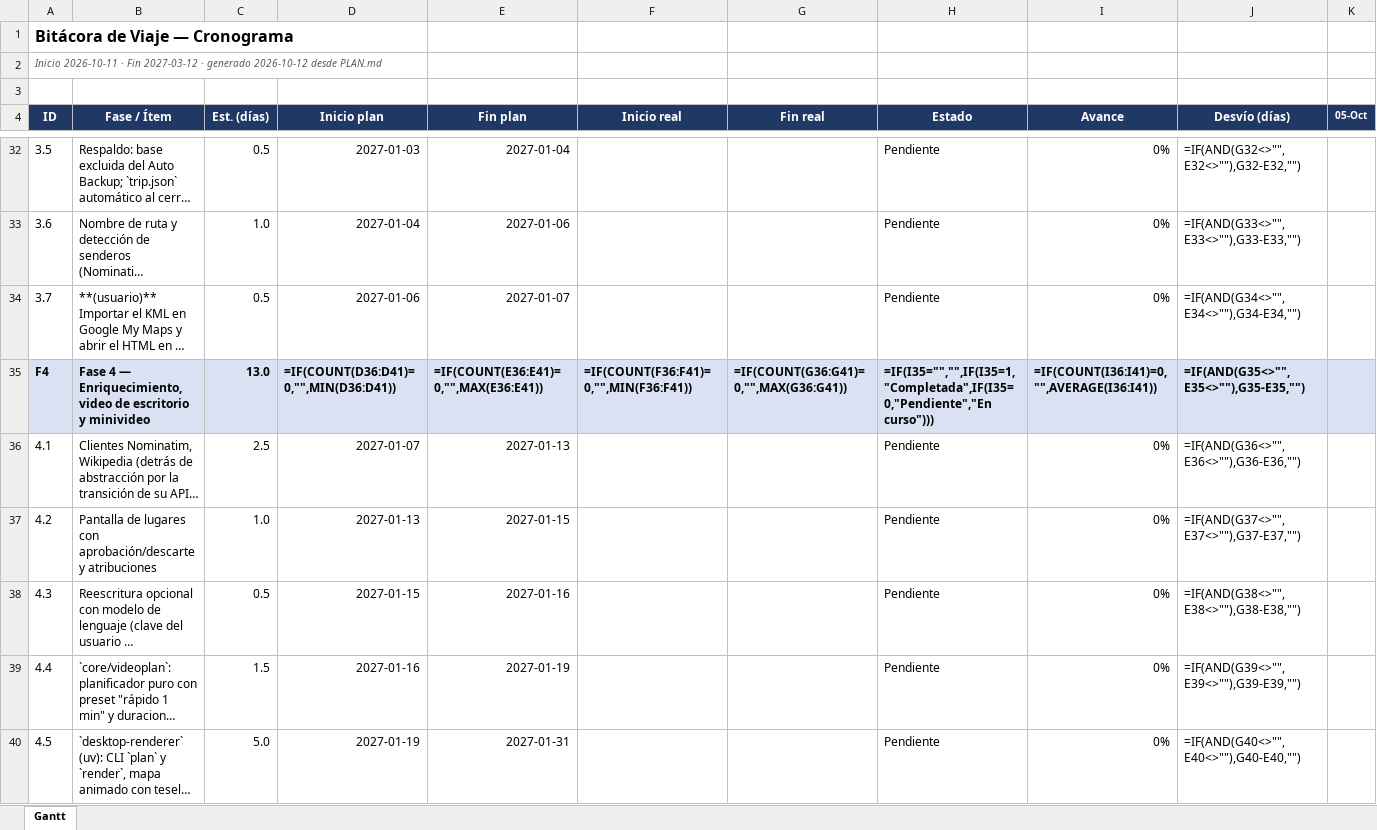
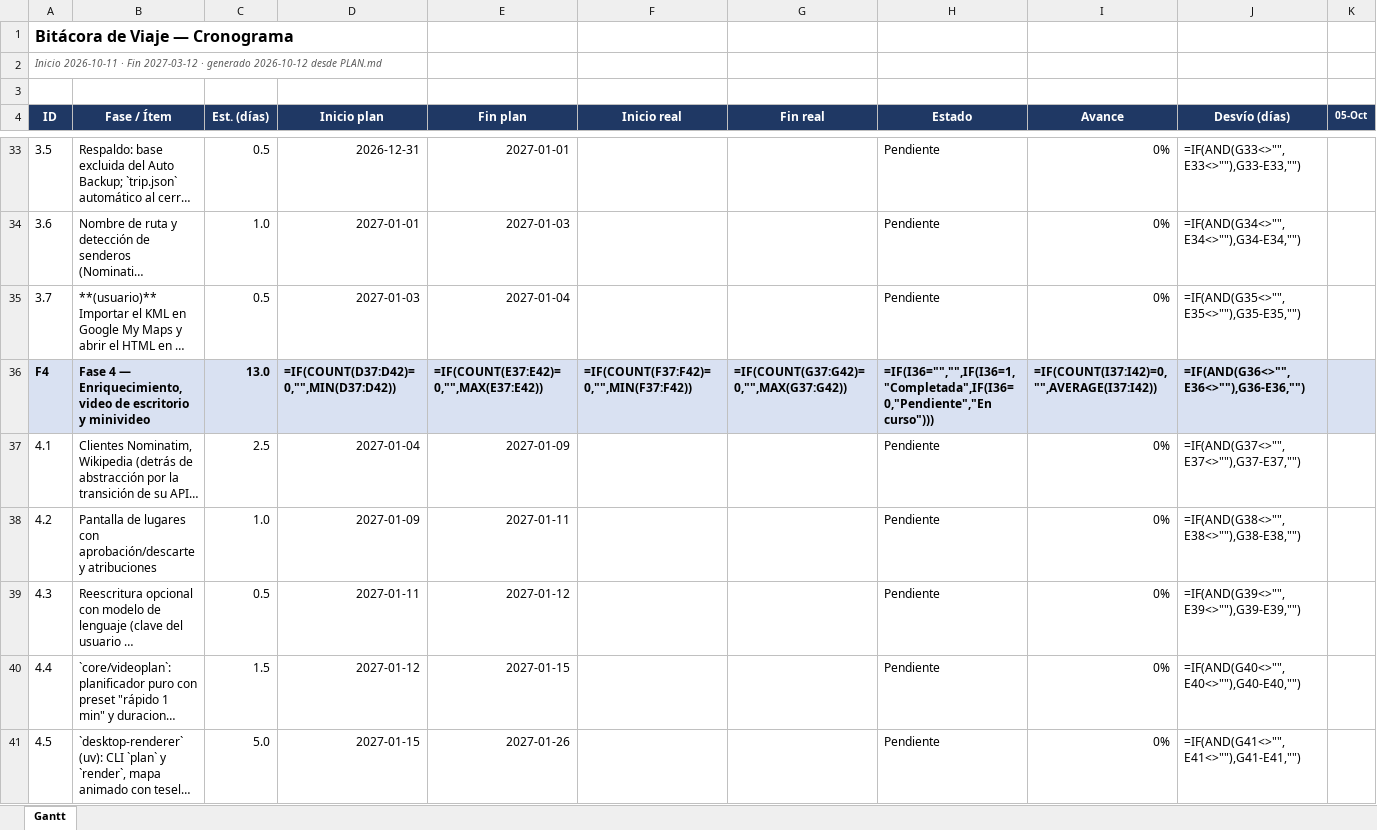
Before and after one commit to coloaguirre/app_viajes, an Excel workbook: reports/gantt.xlsx, sheet Gantt, drawn as a sheet; only a part is shown, gaps mark what is left out; long unchanged cells end in …; values as stored, in another font and other column widths than the file's, no borders; formulas without a stored value are shown as written; conditional formats not drawn; addresses are those after the commit; the diff covers the shown part only; the diff names each change by its address in the sheet, - before the commit and + after, or states it on an @@ line.

```diff
--- a/reports/gantt.xlsx (sheet Gantt)
+++ b/reports/gantt.xlsx (sheet Gantt)
-D33 (Inicio plan): 2027-01-03
+D33 (Inicio plan): 2026-12-31
-E33 (Fin plan): 2027-01-04
+E33 (Fin plan): 2027-01-01
-J33 (Desvío (días)): =IF(AND(G32<>"",E32<>""),G32-E32,"")
+J33 (Desvío (días)): =IF(AND(G33<>"",E33<>""),G33-E33,"")
-D34 (Inicio plan): 2027-01-04
+D34 (Inicio plan): 2027-01-01
-E34 (Fin plan): 2027-01-06
+E34 (Fin plan): 2027-01-03
-J34 (Desvío (días)): =IF(AND(G33<>"",E33<>""),G33-E33,"")
+J34 (Desvío (días)): =IF(AND(G34<>"",E34<>""),G34-E34,"")
-D35 (Inicio plan): 2027-01-06
+D35 (Inicio plan): 2027-01-03
-E35 (Fin plan): 2027-01-07
+E35 (Fin plan): 2027-01-04
-J35 (Desvío (días)): =IF(AND(G34<>"",E34<>""),G34-E34,"")
+J35 (Desvío (días)): =IF(AND(G35<>"",E35<>""),G35-E35,"")
-D36 (Inicio plan): =IF(COUNT(D36:D41)=0,"",MIN(D36:D41))
+D36 (Inicio plan): =IF(COUNT(D37:D42)=0,"",MIN(D37:D42))
-E36 (Fin plan): =IF(COUNT(E36:E41)=0,"",MAX(E36:E41))
+E36 (Fin plan): =IF(COUNT(E37:E42)=0,"",MAX(E37:E42))
-F36 (Inicio real): =IF(COUNT(F36:F41)=0,"",MIN(F36:F41))
+F36 (Inicio real): =IF(COUNT(F37:F42)=0,"",MIN(F37:F42))
-G36 (Fin real): =IF(COUNT(G36:G41)=0,"",MAX(G36:G41))
+G36 (Fin real): =IF(COUNT(G37:G42)=0,"",MAX(G37:G42))
-H36 (Estado): =IF(I35="","",IF(I35=1,"Completada",IF(I35=0,"Pendiente","En curso")))
+H36 (Estado): =IF(I36="","",IF(I36=1,"Completada",IF(I36=0,"Pendiente","En curso")))
-I36 (Avance): =IF(COUNT(I36:I41)=0,"",AVERAGE(I36:I41))
+I36 (Avance): =IF(COUNT(I37:I42)=0,"",AVERAGE(I37:I42))
-J36 (Desvío (días)): =IF(AND(G35<>"",E35<>""),G35-E35,"")
+J36 (Desvío (días)): =IF(AND(G36<>"",E36<>""),G36-E36,"")
-D37 (Inicio plan): 2027-01-07
+D37 (Inicio plan): 2027-01-04
-E37 (Fin plan): 2027-01-13
+E37 (Fin plan): 2027-01-09
-J37 (Desvío (días)): =IF(AND(G36<>"",E36<>""),G36-E36,"")
+J37 (Desvío (días)): =IF(AND(G37<>"",E37<>""),G37-E37,"")
-D38 (Inicio plan): 2027-01-13
+D38 (Inicio plan): 2027-01-09
-E38 (Fin plan): 2027-01-15
+E38 (Fin plan): 2027-01-11
-J38 (Desvío (días)): =IF(AND(G37<>"",E37<>""),G37-E37,"")
+J38 (Desvío (días)): =IF(AND(G38<>"",E38<>""),G38-E38,"")
-D39 (Inicio plan): 2027-01-15
+D39 (Inicio plan): 2027-01-11
-E39 (Fin plan): 2027-01-16
+E39 (Fin plan): 2027-01-12
-J39 (Desvío (días)): =IF(AND(G38<>"",E38<>""),G38-E38,"")
+J39 (Desvío (días)): =IF(AND(G39<>"",E39<>""),G39-E39,"")
-D40 (Inicio plan): 2027-01-16
+D40 (Inicio plan): 2027-01-12
-E40 (Fin plan): 2027-01-19
+E40 (Fin plan): 2027-01-15
-J40 (Desvío (días)): =IF(AND(G39<>"",E39<>""),G39-E39,"")
+J40 (Desvío (días)): =IF(AND(G40<>"",E40<>""),G40-E40,"")
-D41 (Inicio plan): 2027-01-19
+D41 (Inicio plan): 2027-01-15
-E41 (Fin plan): 2027-01-31
+E41 (Fin plan): 2027-01-26
-J41 (Desvío (días)): =IF(AND(G40<>"",E40<>""),G40-E40,"")
+J41 (Desvío (días)): =IF(AND(G41<>"",E41<>""),G41-E41,"")
```
Also changed, not shown: 1 added row and 105 edited cells elsewhere in this sheet, 18 other files.
